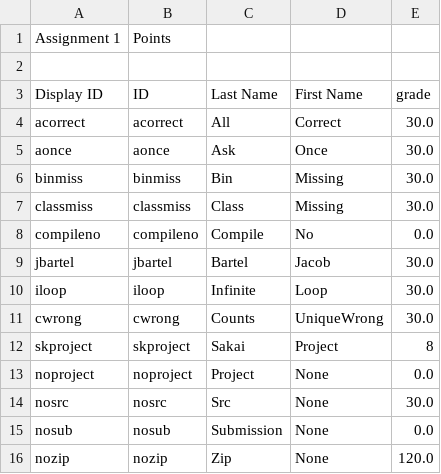
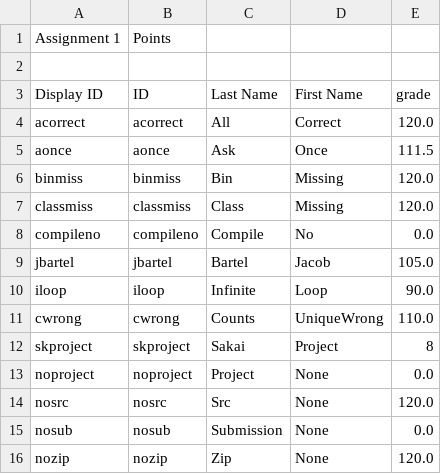
Before and after one commit to jarvisxiong/Grader, a CSV file: Test Data/Test 110 F13 Assignments/Assignment3/grades.csv, drawn as a sheet.

Commit message:
New configuration to remove hardwired to assignment 2

```diff
--- a/Test Data/Test 110 F13 Assignments/Assignment3/grades.csv
+++ b/Test Data/Test 110 F13 Assignments/Assignment3/grades.csv
@@ -3,13 +3,13 @@ Assignment 1,Points,,,
 Display ID,ID,Last Name,First Name,grade
-acorrect,acorrect,All,Correct,30.0
-aonce,aonce,Ask,Once,30.0
-binmiss,binmiss,Bin,Missing,30.0
-classmiss,classmiss,Class,Missing,30.0
+acorrect,acorrect,All,Correct,120.0
+aonce,aonce,Ask,Once,111.5
+binmiss,binmiss,Bin,Missing,120.0
+classmiss,classmiss,Class,Missing,120.0
 compileno,compileno,Compile,No,0.0
-jbartel,jbartel,Bartel,Jacob,30.0
-iloop,iloop,Infinite,Loop,30.0
-cwrong,cwrong,Counts,UniqueWrong,30.0
+jbartel,jbartel,Bartel,Jacob,105.0
+iloop,iloop,Infinite,Loop,90.0
+cwrong,cwrong,Counts,UniqueWrong,110.0
 skproject,skproject,Sakai,Project,8
 noproject,noproject,Project,None,0.0
-nosrc,nosrc,Src,None,30.0
+nosrc,nosrc,Src,None,120.0
 nosub,nosub,Submission,None,0.0
```
Also changed, not shown: 1 other file.
